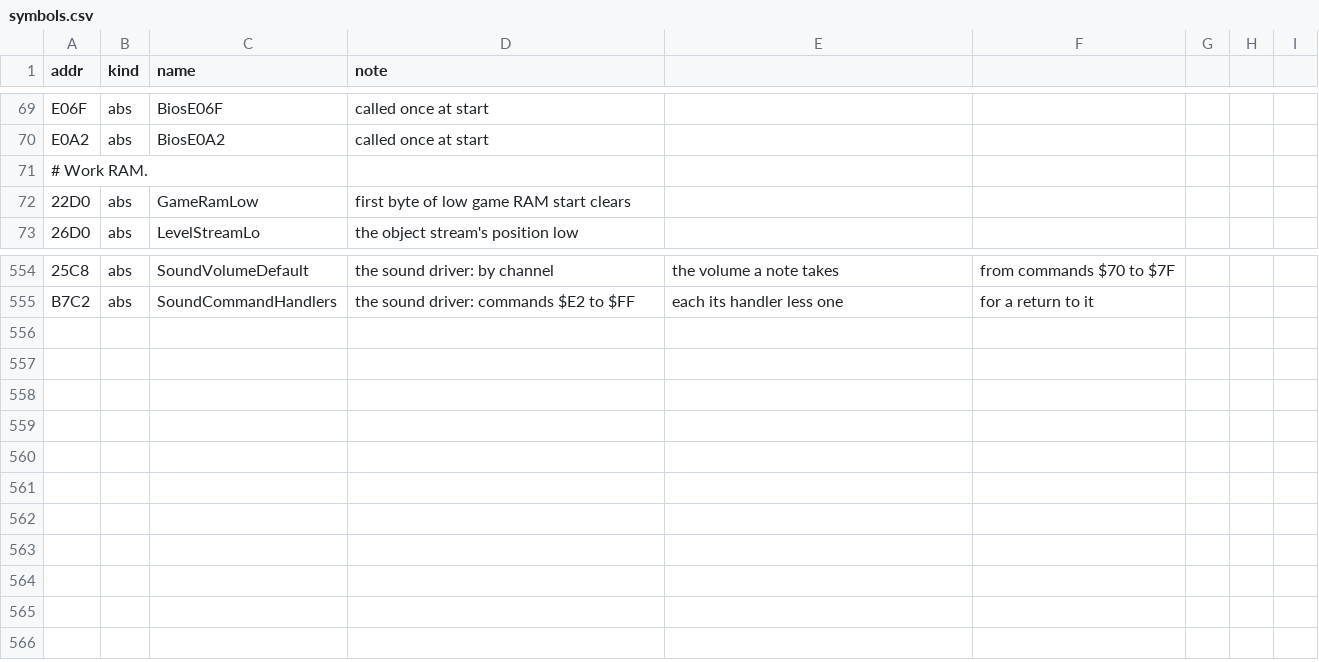
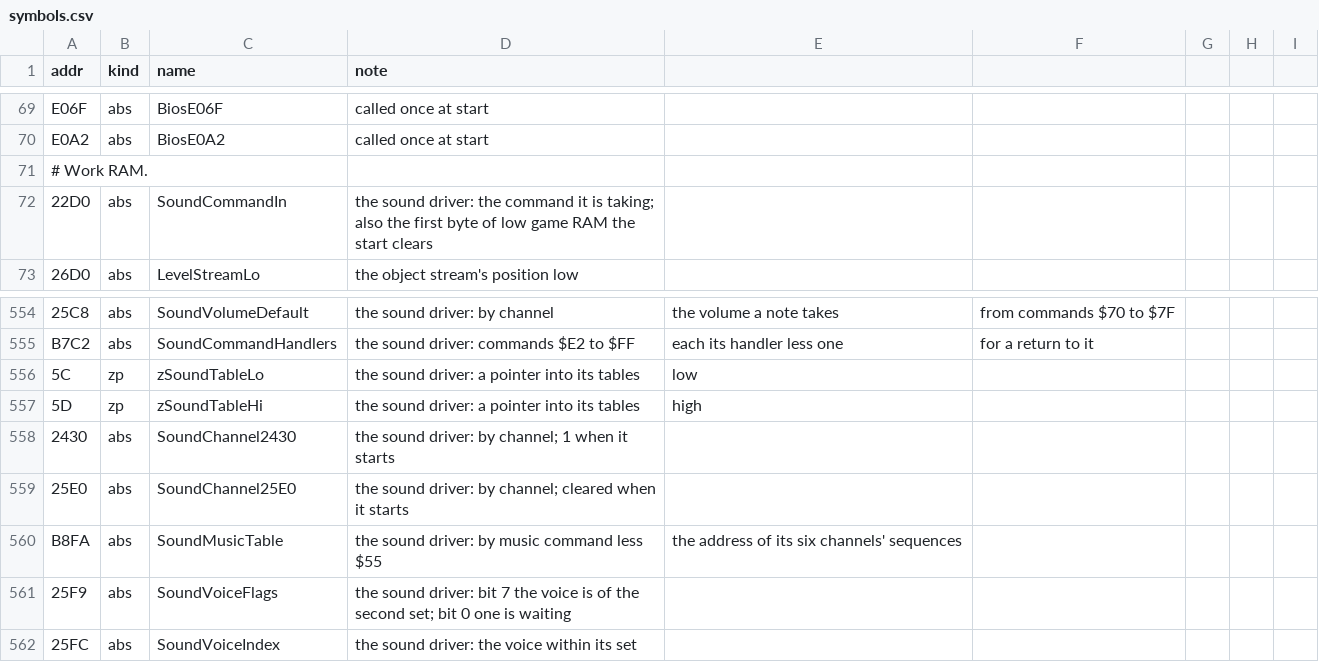
Before and after one commit to jeff-strutb/rondoofblood, a CSV file: config/rondo/symbols.csv, drawn as a sheet; only a part is shown, gaps mark what is left out; the diff names each change by its address in the sheet, - before the commit and + after, or states it on an @@ line.

Commit message:
Add the sound driver's channel start, music start and voice address
SoundStartChannel starts a channel from nothing; SoundStartMusic starts commands
$55 to $61 on the six PSG channels from SoundMusicTable, judged at the command's
shared end ($B4AF), whose jump stays a bare address until the routine holding
those bytes is filed; SoundVoiceAddressBack moves an ADPCM voice's start back by
10 for the second set's voices.

$22D0 is the command the driver is taking, so GameRamLow becomes SoundCommandIn;
the start's clear of low game RAM begins there, and its one use is renamed.

The image built from the tree is identical to the disc with 543 routines in
place. All 72 driver routines pass the proper-C check. Compiled only, not gated.

```diff
--- a/config/rondo/symbols.csv
+++ b/config/rondo/symbols.csv
-C72 (name): GameRamLow
+C72 (name): SoundCommandIn
-D72 (note): first byte of low game RAM start clears
+D72 (note): the sound driver: the command it is taking; also the first byte of low game RAM the start clears
+row 556: 5C | zp | zSoundTableLo | the sound driver: a pointer into its tables | low
+row 557: 5D | zp | zSoundTableHi | the sound driver: a pointer into its tables | high
+row 558: 2430 | abs | SoundChannel2430 | the sound driver: by channel; 1 when it starts
+row 559: 25E0 | abs | SoundChannel25E0 | the sound driver: by channel; cleared when it starts
+row 560: B8FA | abs | SoundMusicTable | the sound driver: by music command less $55 | the address of its six channels' sequences
+row 561: 25F9 | abs | SoundVoiceFlags | the sound driver: bit 7 the voice is of the second set; bit 0 one is waiting
+row 562: 25FC | abs | SoundVoiceIndex | the sound driver: the voice within its set
```
Also changed, not shown: 7 other files.
